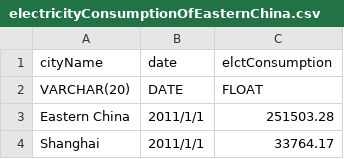
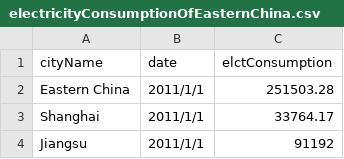
Before and after one commit to HKUSTDial/DeepEye-APIs, a CSV file: Dataset for Visualization /electricityConsumptionOfEasternChina.csv, drawn as a sheet; only a part is shown; the shorter side is filled out with more unchanged rows; the diff names each change by its address in the sheet, - before the commit and + after, or states it on an @@ line.

```diff
--- a/Dataset for Visualization /electricityConsumptionOfEasternChina.csv
+++ b/Dataset for Visualization /electricityConsumptionOfEasternChina.csv
-row 2: VARCHAR(20) | DATE | FLOAT
```
Also changed, not shown: 9 other files.
